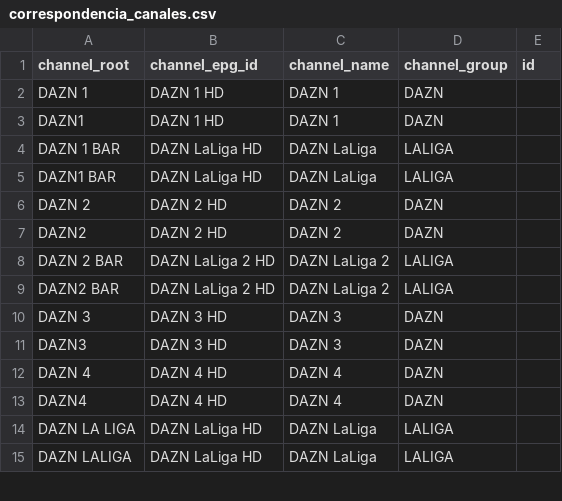
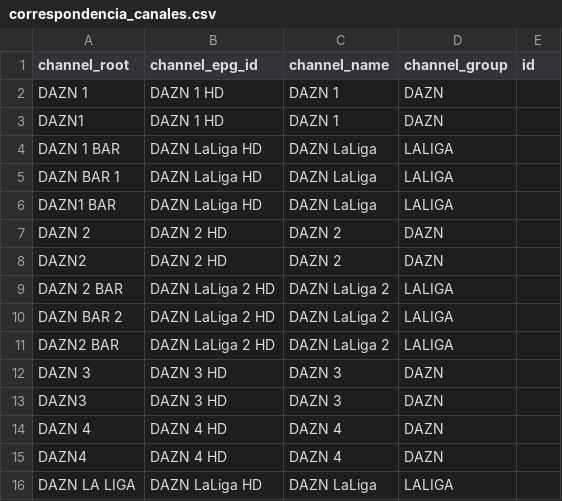
Before and after one commit to ezdakit/zukzeuk_listas, a CSV file: correspondencia_canales.csv, drawn as a sheet; only a part is shown; the shorter side is filled out with more unchanged rows; the diff names each change by its address in the sheet, - before the commit and + after, or states it on an @@ line.

Commit message:
Update correspondencia_canales.csv

```diff
--- a/correspondencia_canales.csv
+++ b/correspondencia_canales.csv
+row 5: DAZN BAR 1 | DAZN LaLiga HD | DAZN LaLiga | LALIGA
+row 10: DAZN BAR 2 | DAZN LaLiga 2 HD | DAZN LaLiga 2 | LALIGA
```
